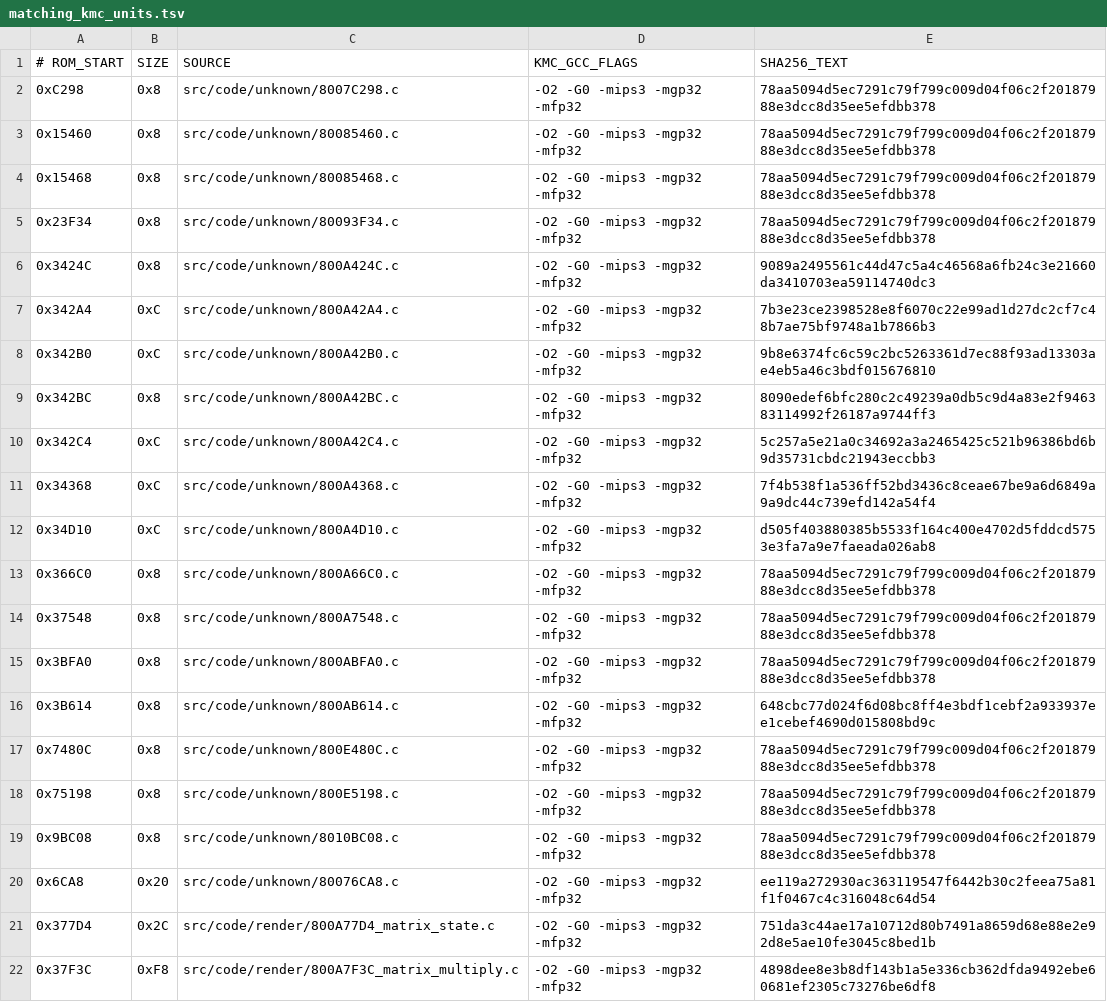
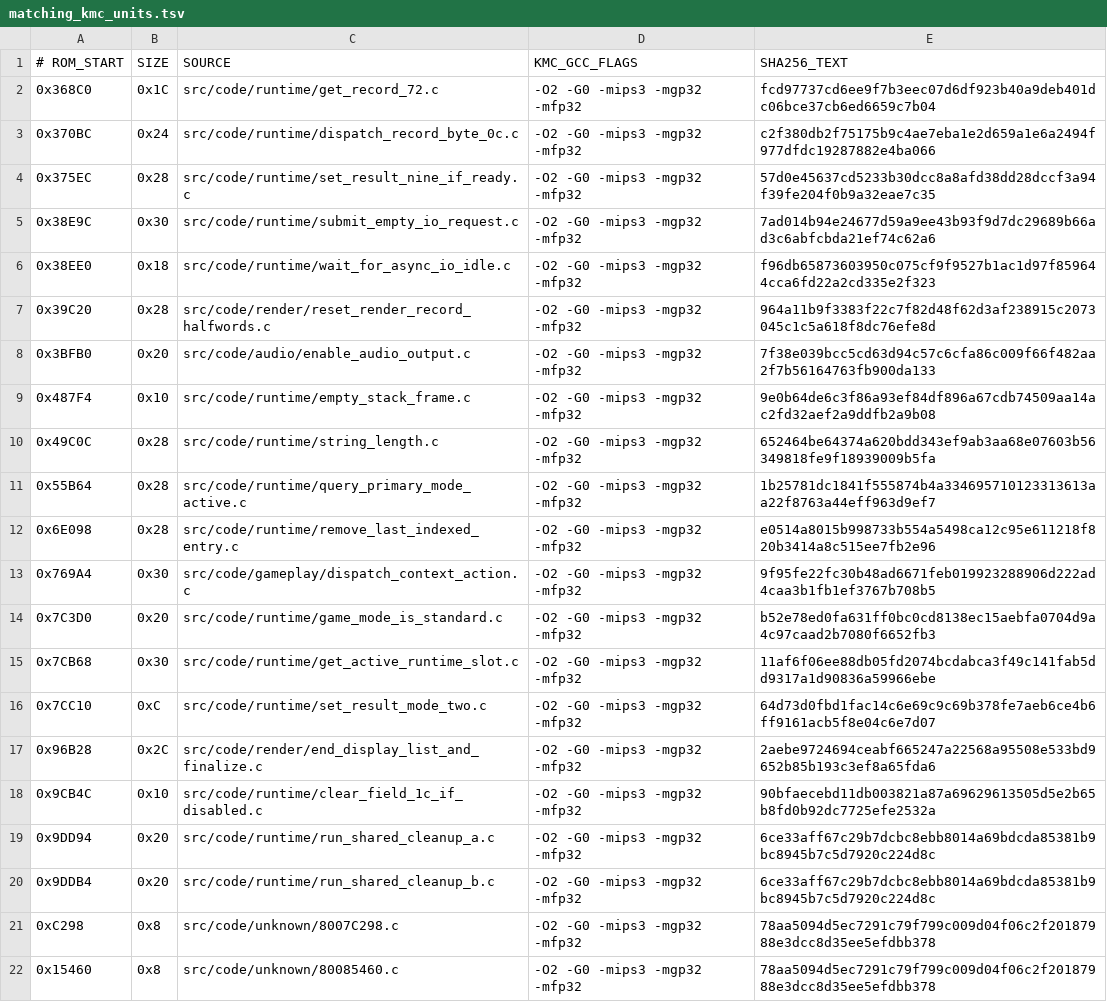
Before and after one commit to TheGh0stShip/BattleTanx, a TSV file: config/us/matching_kmc_units.tsv, drawn as a sheet; only a part is shown; the shorter side is filled out with more unchanged rows; the diff names each change by its address in the sheet, - before the commit and + after, or states it on an @@ line.

Commit message:
Recover runtime accessors, state gates, and display helpers

```diff
--- a/config/us/matching_kmc_units.tsv
+++ b/config/us/matching_kmc_units.tsv
+row 2: 0x368C0 | 0x1C | src/code/runtime/get_record_72.c | -O2 -G0 -mips3 -mgp32 -mfp32 | fcd97737cd6ee9f7b3eec07d6df923b40a9deb401dc06bce37cb6ed6659c7b04
+row 3: 0x370BC | 0x24 | src/code/runtime/dispatch_record_byte_0c.c | -O2 -G0 -mips3 -mgp32 -mfp32 | c2f380db2f75175b9c4ae7eba1e2d659a1e6a2494f977dfdc19287882e4ba066
+row 4: 0x375EC | 0x28 | src/code/runtime/set_result_nine_if_ready.c | -O2 -G0 -mips3 -mgp32 -mfp32 | 57d0e45637cd5233b30dcc8a8afd38dd28dccf3a94f39fe204f0b9a32eae7c35
+row 5: 0x38E9C | 0x30 | src/code/runtime/submit_empty_io_request.c | -O2 -G0 -mips3 -mgp32 -mfp32 | 7ad014b94e24677d59a9ee43b93f9d7dc29689b66ad3c6abfcbda21ef74c62a6
+row 6: 0x38EE0 | 0x18 | src/code/runtime/wait_for_async_io_idle.c | -O2 -G0 -mips3 -mgp32 -mfp32 | f96db65873603950c075cf9f9527b1ac1d97f859644cca6fd22a2cd335e2f323
+row 7: 0x39C20 | 0x28 | src/code/render/reset_render_record_halfwords.c | -O2 -G0 -mips3 -mgp32 -mfp32 | 964a11b9f3383f22c7f82d48f62d3af238915c2073045c1c5a618f8dc76efe8d
+row 8: 0x3BFB0 | 0x20 | src/code/audio/enable_audio_output.c | -O2 -G0 -mips3 -mgp32 -mfp32 | 7f38e039bcc5cd63d94c57c6cfa86c009f66f482aa2f7b56164763fb900da133
+row 9: 0x487F4 | 0x10 | src/code/runtime/empty_stack_frame.c | -O2 -G0 -mips3 -mgp32 -mfp32 | 9e0b64de6c3f86a93ef84df896a67cdb74509aa14ac2fd32aef2a9ddfb2a9b08
+row 10: 0x49C0C | 0x28 | src/code/runtime/string_length.c | -O2 -G0 -mips3 -mgp32 -mfp32 | 652464be64374a620bdd343ef9ab3aa68e07603b56349818fe9f18939009b5fa
+row 11: 0x55B64 | 0x28 | src/code/runtime/query_primary_mode_active.c | -O2 -G0 -mips3 -mgp32 -mfp32 | 1b25781dc1841f555874b4a334695710123313613aa22f8763a44eff963d9ef7
+row 12: 0x6E098 | 0x28 | src/code/runtime/remove_last_indexed_entry.c | -O2 -G0 -mips3 -mgp32 -mfp32 | e0514a8015b998733b554a5498ca12c95e611218f820b3414a8c515ee7fb2e96
+row 13: 0x769A4 | 0x30 | src/code/gameplay/dispatch_context_action.c | -O2 -G0 -mips3 -mgp32 -mfp32 | 9f95fe22fc30b48ad6671feb019923288906d222ad4caa3b1fb1ef3767b708b5
+row 14: 0x7C3D0 | 0x20 | src/code/runtime/game_mode_is_standard.c | -O2 -G0 -mips3 -mgp32 -mfp32 | b52e78ed0fa631ff0bc0cd8138ec15aebfa0704d9a4c97caad2b7080f6652fb3
+row 15: 0x7CB68 | 0x30 | src/code/runtime/get_active_runtime_slot.c | -O2 -G0 -mips3 -mgp32 -mfp32 | 11af6f06ee88db05fd2074bcdabca3f49c141fab5dd9317a1d90836a59966ebe
+row 16: 0x7CC10 | 0xC | src/code/runtime/set_result_mode_two.c | -O2 -G0 -mips3 -mgp32 -mfp32 | 64d73d0fbd1fac14c6e69c9c69b378fe7aeb6ce4b6ff9161acb5f8e04c6e7d07
+row 17: 0x96B28 | 0x2C | src/code/render/end_display_list_and_finalize.c | -O2 -G0 -mips3 -mgp32 -mfp32 | 2aebe9724694ceabf665247a22568a95508e533bd9652b85b193c3ef8a65fda6
+row 18: 0x9CB4C | 0x10 | src/code/runtime/clear_field_1c_if_disabled.c | -O2 -G0 -mips3 -mgp32 -mfp32 | 90bfaecebd11db003821a87a69629613505d5e2b65b8fd0b92dc7725efe2532a
+row 19: 0x9DD94 | 0x20 | src/code/runtime/run_shared_cleanup_a.c | -O2 -G0 -mips3 -mgp32 -mfp32 | 6ce33aff67c29b7dcbc8ebb8014a69bdcda85381b9bc8945b7c5d7920c224d8c
+row 20: 0x9DDB4 | 0x20 | src/code/runtime/run_shared_cleanup_b.c | -O2 -G0 -mips3 -mgp32 -mfp32 | 6ce33aff67c29b7dcbc8ebb8014a69bdcda85381b9bc8945b7c5d7920c224d8c
```
Also changed, not shown: config/us/matching_units.tsv, 29 other files.
